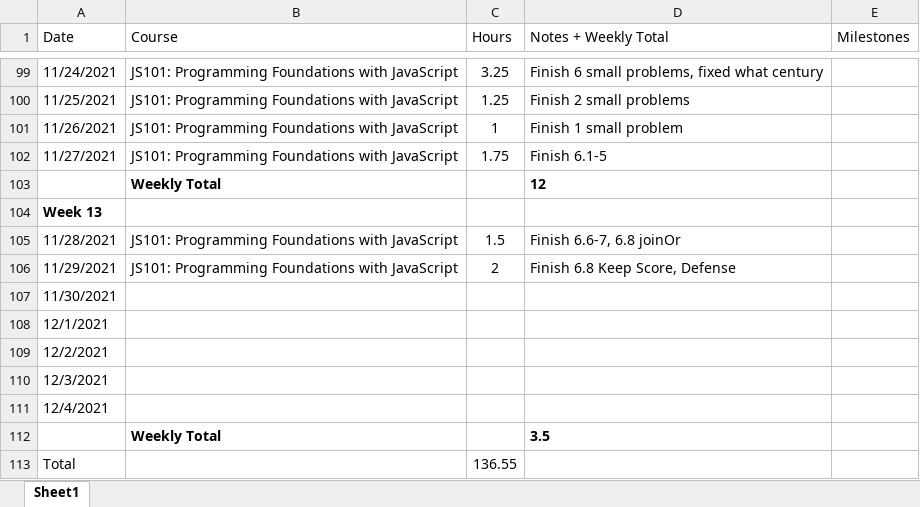
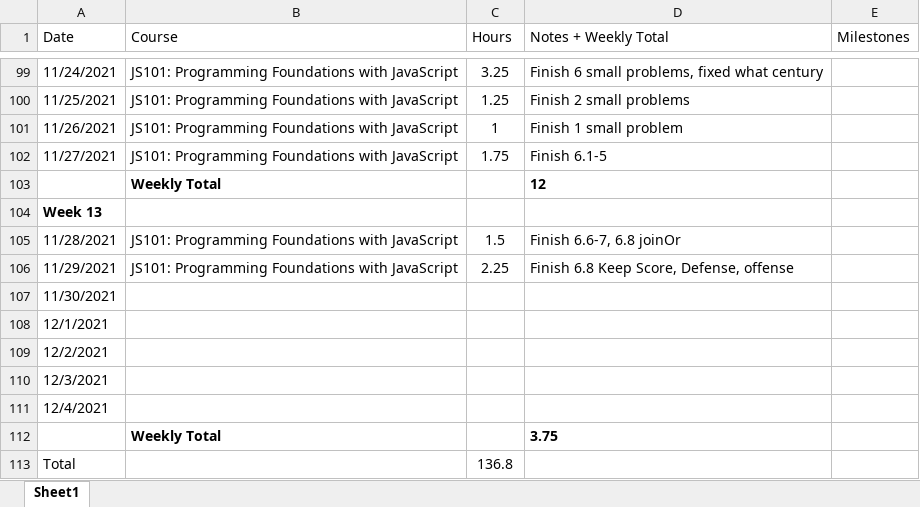
Before and after one commit to csommerl/js_101, an Excel workbook: time_log.xlsx, sheet Sheet1, drawn as a sheet; only a part is shown, gaps mark what is left out; values as stored, in another font and other column widths than the file's, no borders; table styles not drawn; the diff names each change by its address in the sheet, - before the commit and + after, or states it on an @@ line.

```diff
--- a/time_log.xlsx (sheet Sheet1)
+++ b/time_log.xlsx (sheet Sheet1)
-C106 (Hours): 2
+C106 (Hours): 2.25
-D106 (Notes + Weekly Total): Finish 6.8 Keep Score, Defense
+D106 (Notes + Weekly Total): Finish 6.8 Keep Score, Defense, offense
-D112 (Notes + Weekly Total): 3.5
+D112 (Notes + Weekly Total): 3.75
-C113 (Hours): 136.55
+C113 (Hours): 136.8
```
Also changed, not shown: 2 other files.
